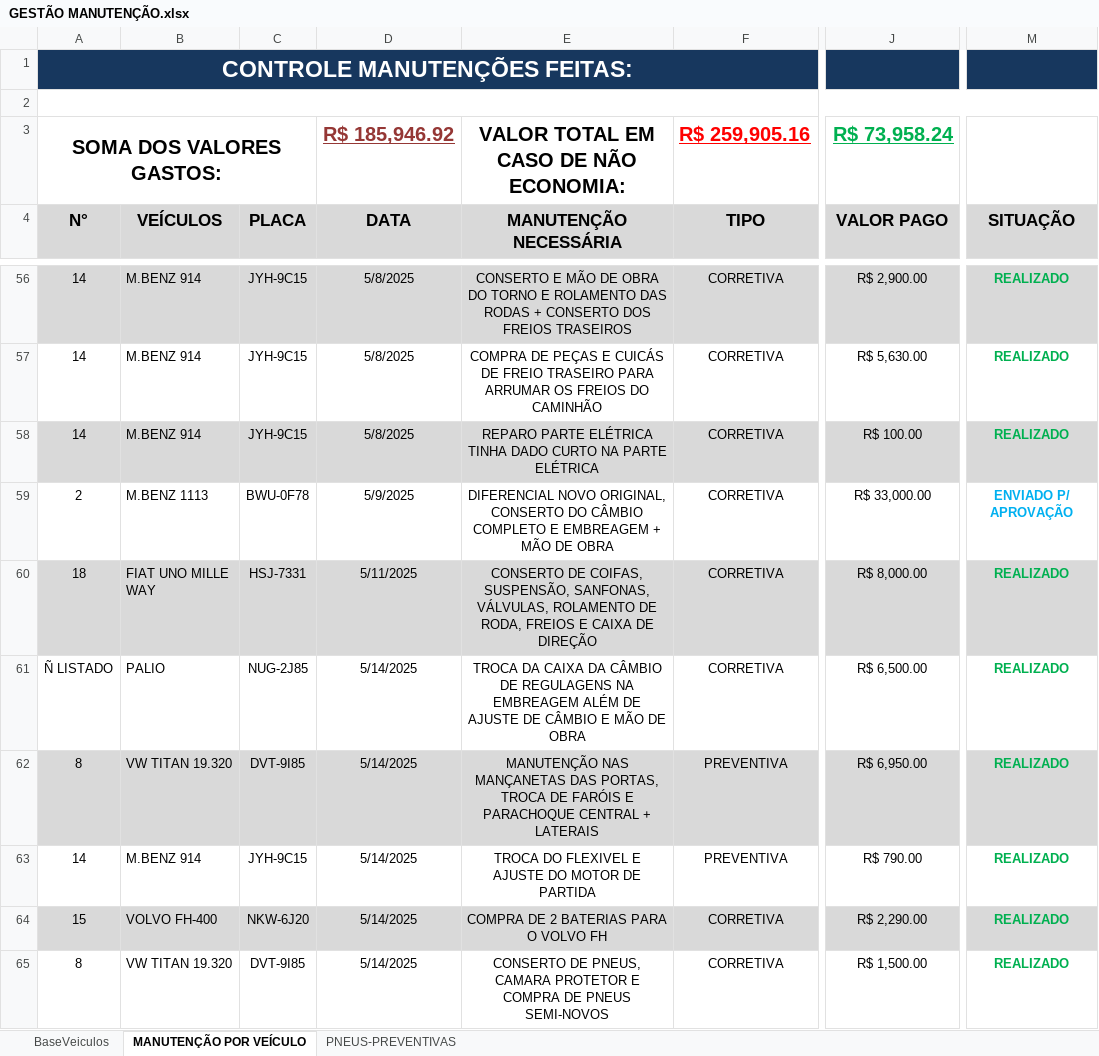
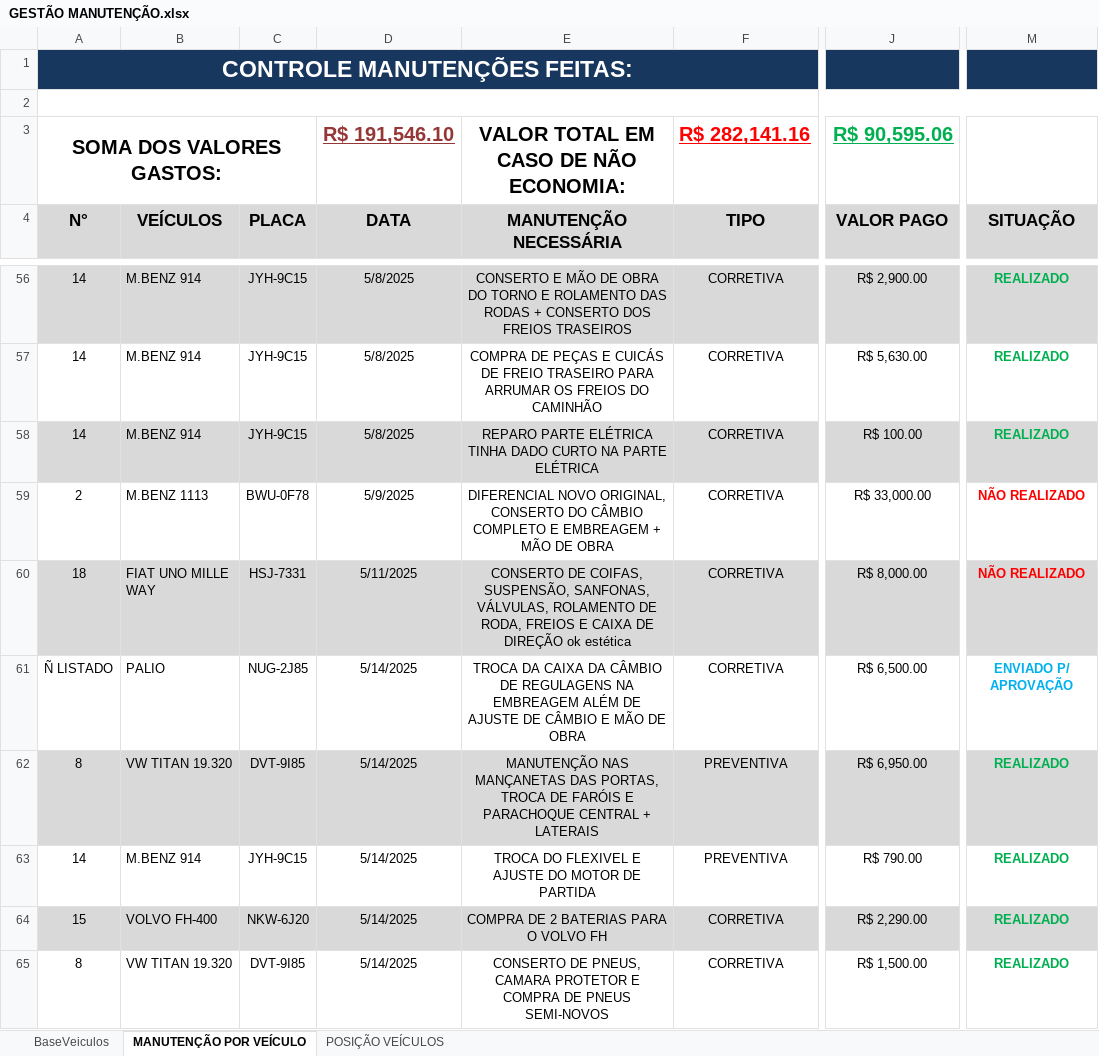
Before and after one commit to LHD12345654321/dashboard-manuten-o, an Excel workbook: GESTÃO MANUTENÇÃO.xlsx, sheet MANUTENÇÃO POR VEÍCULO, drawn as a sheet; only a part is shown, gaps mark what is left out; values as stored, in another font and other column widths than the file's, no borders; conditional formats not drawn; the diff covers the shown part only; the diff names each change by its address in the sheet, - before the commit and + after, or states it on an @@ line.

Commit message:
Atualização dos dados de manutenção

```diff
--- a/GESTÃO MANUTENÇÃO.xlsx (sheet MANUTENÇÃO POR VEÍCULO)
+++ b/GESTÃO MANUTENÇÃO.xlsx (sheet MANUTENÇÃO POR VEÍCULO)
-sheet tab: PNEUS-PREVENTIVAS
+sheet tab: POSIÇÃO VEÍCULOS
-D3 (DATA): R$ 185,946.92
+D3 (DATA): R$ 191,546.10
-F3 (TIPO): R$ 259,905.16
+F3 (TIPO): R$ 282,141.16
-J3 (VALOR PAGO): R$ 73,958.24
+J3 (VALOR PAGO): R$ 90,595.06
-M59 (SITUAÇÃO): ENVIADO P/ APROVAÇÃO
+M59 (SITUAÇÃO): NÃO REALIZADO
-M59 text colour: #00B0F0
+M59 text colour: #FF0000
-E60 (MANUTENÇÃO NECESSÁRIA): …DE DIREÇÃO
+E60 (MANUTENÇÃO NECESSÁRIA): …DE DIREÇÃO ok estética
-M60 (SITUAÇÃO): REALIZADO
+M60 (SITUAÇÃO): NÃO REALIZADO
-M60 text colour: #00B050
+M60 text colour: #FF0000
-M61 (SITUAÇÃO): REALIZADO
+M61 (SITUAÇÃO): ENVIADO P/ APROVAÇÃO
-M61 text colour: #00B050
+M61 text colour: #00B0F0
```
Also changed, not shown: 10 added rows, 10 removed rows and 4 edited cells elsewhere in this sheet, sheet BaseVeiculos, formulas that keep their value.
